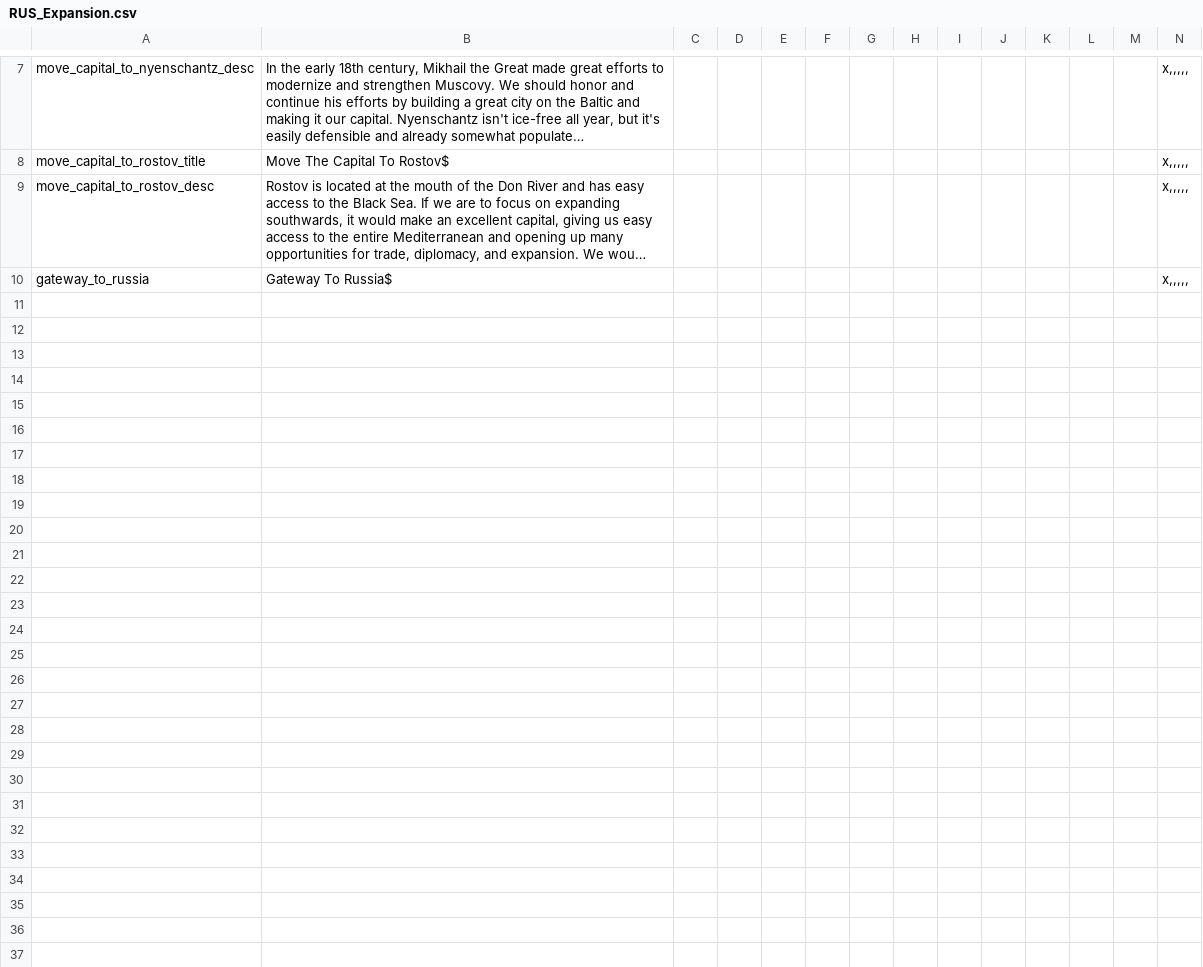
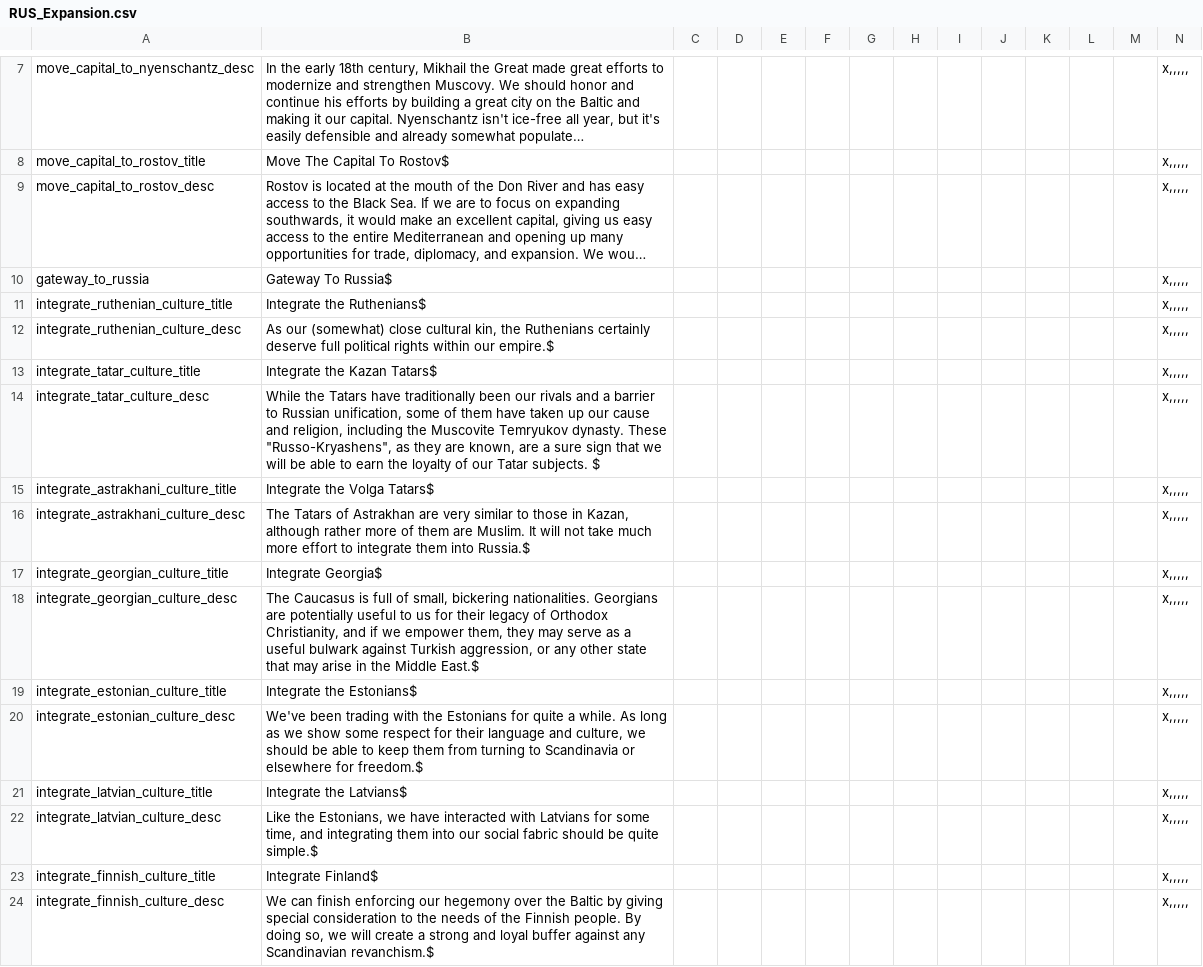
Before and after one commit to Pergame35/Divergences, a CSV file: Divergences of Darkness/Divergences of Darkness/localisation/RUS_Expansion.csv, drawn as a sheet; only a part is shown, gaps mark what is left out; long unchanged cells end in …; the diff names each change by its address in the sheet, - before the commit and + after, or states it on an @@ line.

Commit message:
New acceptable cultures for Russia
You can't accept them all in one game without cheating. Furthermore, you
can claim Siberia once you've moved your capital, or once you have N&I
researched.

```diff
--- a/Divergences of Darkness/Divergences of Darkness/localisation/RUS_Expansion.csv
+++ b/Divergences of Darkness/Divergences of Darkness/localisation/RUS_Expansion.csv
+row 11: integrate_ruthenian_culture_title | Integrate the Ruthenians$ |  |  |  |  |  |  |  |  |  |  |  | x,,,,,
+row 12: integrate_ruthenian_culture_desc | As our (somewhat) close cultural kin, the Ruthenians certainly deserve full political rights within our empire.$ |  |  |  |  |  |  |  |  |  |  |  | x,,,,,
+row 13: integrate_tatar_culture_title | Integrate the Kazan Tatars$ |  |  |  |  |  |  |  |  |  |  |  | x,,,,,
+row 14: integrate_tatar_culture_desc | While the Tatars have traditionally been our rivals and a barrier to Russian unification, some of them have taken up our cause and religion, including the Muscovite Temryukov dynasty. These "Russo-Kryashens", as they are known, are a sure sign that we will be able to earn the loyalty of our Tatar subjects. $ |  |  |  |  |  |  |  |  |  |  |  | x,,,,,
+row 15: integrate_astrakhani_culture_title | Integrate the Volga Tatars$ |  |  |  |  |  |  |  |  |  |  |  | x,,,,,
+row 16: integrate_astrakhani_culture_desc | The Tatars of Astrakhan are very similar to those in Kazan, although rather more of them are Muslim. It will not take much more effort to integrate them into Russia.$ |  |  |  |  |  |  |  |  |  |  |  | x,,,,,
+row 17: integrate_georgian_culture_title | Integrate Georgia$ |  |  |  |  |  |  |  |  |  |  |  | x,,,,,
+row 18: integrate_georgian_culture_desc | The Caucasus is full of small, bickering nationalities. Georgians are potentially useful to us for their legacy of Orthodox Christianity, and if we empower them, they may serve as a useful bulwark against Turkish aggression, or any other state that may arise in the Middle East.$ |  |  |  |  |  |  |  |  |  |  |  | x,,,,,
+row 19: integrate_estonian_culture_title | Integrate the Estonians$ |  |  |  |  |  |  |  |  |  |  |  | x,,,,,
+row 20: integrate_estonian_culture_desc | We've been trading with the Estonians for quite a while. As long as we show some respect for their language and culture, we should be able to keep them from turning to Scandinavia or elsewhere for freedom.$ |  |  |  |  |  |  |  |  |  |  |  | x,,,,,
+row 21: integrate_latvian_culture_title | Integrate the Latvians$ |  |  |  |  |  |  |  |  |  |  |  | x,,,,,
+row 22: integrate_latvian_culture_desc | Like the Estonians, we have interacted with Latvians for some time, and integrating them into our social fabric should be quite simple.$ |  |  |  |  |  |  |  |  |  |  |  | x,,,,,
+row 23: integrate_finnish_culture_title | Integrate Finland$ |  |  |  |  |  |  |  |  |  |  |  | x,,,,,
+row 24: integrate_finnish_culture_desc | We can finish enforcing our hegemony over the Baltic by giving special consideration to the needs of the Finnish people. By doing so, we will create a strong and loyal buffer against any Scandinavian revanchism.$ |  |  |  |  |  |  |  |  |  |  |  | x,,,,,
```
Also changed, not shown: 2 other files.
